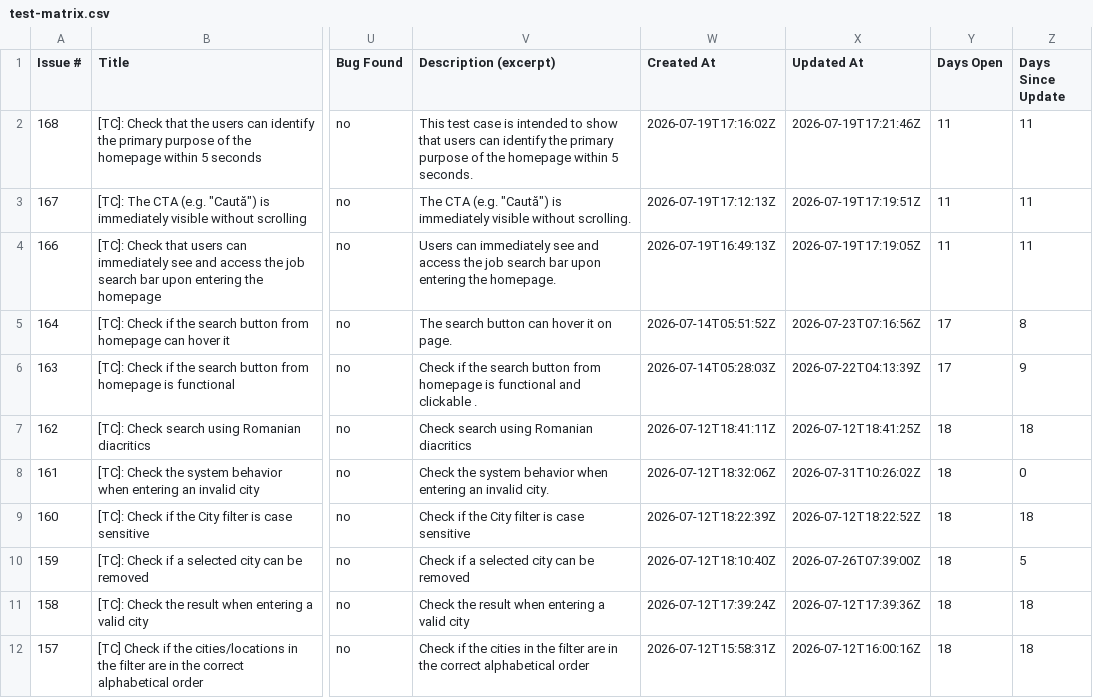
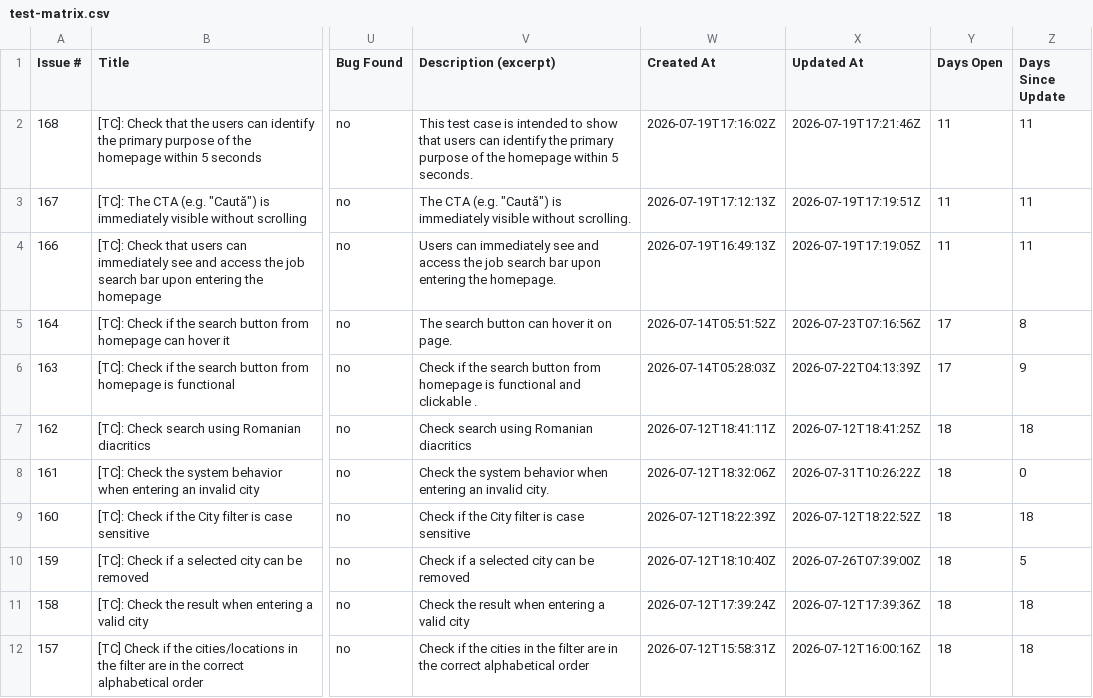
Before and after one commit to TCs-for-Association-projects/Peviitor_TC, a CSV file: docs/test-matrix.csv, drawn as a sheet; only a part is shown, gaps mark what is left out; the diff names each change by its address in the sheet, - before the commit and + after, or states it on an @@ line.

```diff
--- a/docs/test-matrix.csv
+++ b/docs/test-matrix.csv
-X8 (Updated At): 2026-07-31T10:26:02Z
+X8 (Updated At): 2026-07-31T10:26:22Z
```
Also changed, not shown: 2 other files.
